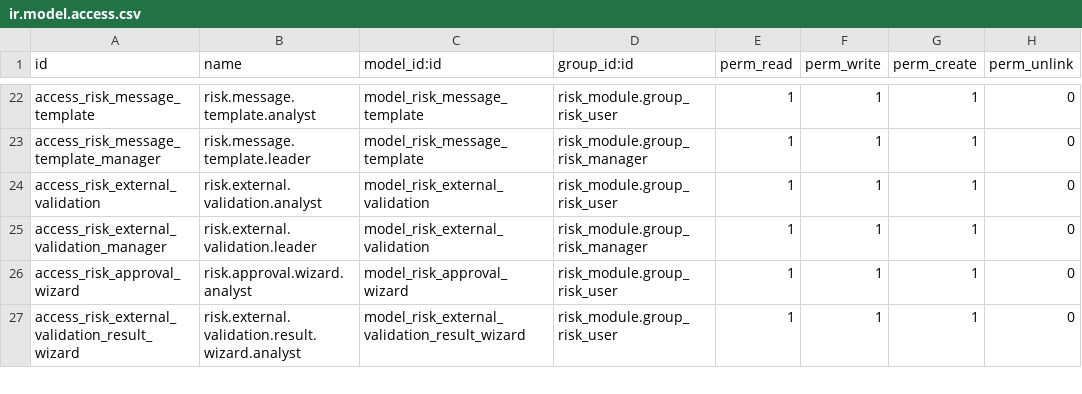
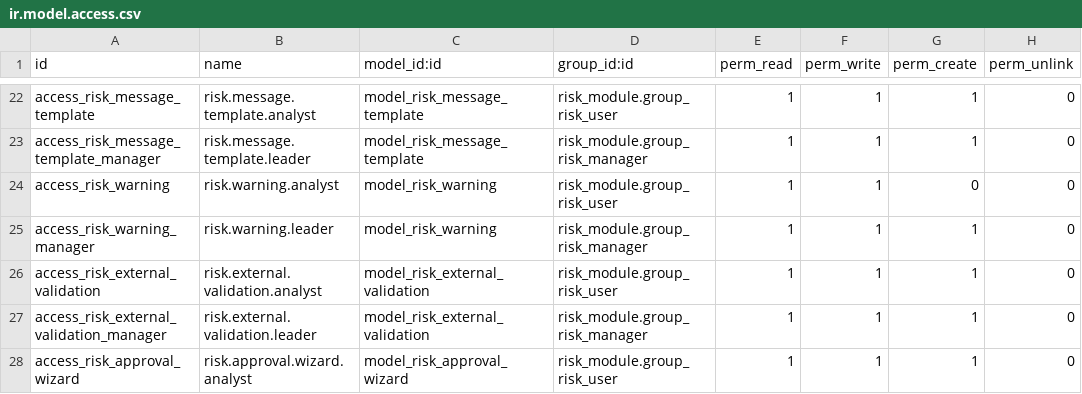
Before and after one commit to proyectoimpocoma/risk_module, a CSV file: security/ir.model.access.csv, drawn as a sheet; only a part is shown, gaps mark what is left out; the shorter side is filled out with more unchanged rows.

Commit message:
Add internal risk warnings

```diff
--- a/security/ir.model.access.csv
+++ b/security/ir.model.access.csv
@@ -23,2 +23,4 @@ access_risk_message_template,risk.message.template.analyst,model_risk_message_te
 access_risk_message_template_manager,risk.message.template.leader,model_risk_message_template,risk_module.group_risk_manager,1,1,1,0
+access_risk_warning,risk.warning.analyst,model_risk_warning,risk_module.group_risk_user,1,1,0,0
+access_risk_warning_manager,risk.warning.leader,model_risk_warning,risk_module.group_risk_manager,1,1,1,0
 access_risk_external_validation,risk.external.validation.analyst,model_risk_external_validation,risk_module.group_risk_user,1,1,1,0
```
Also changed, not shown: 9 other files.
